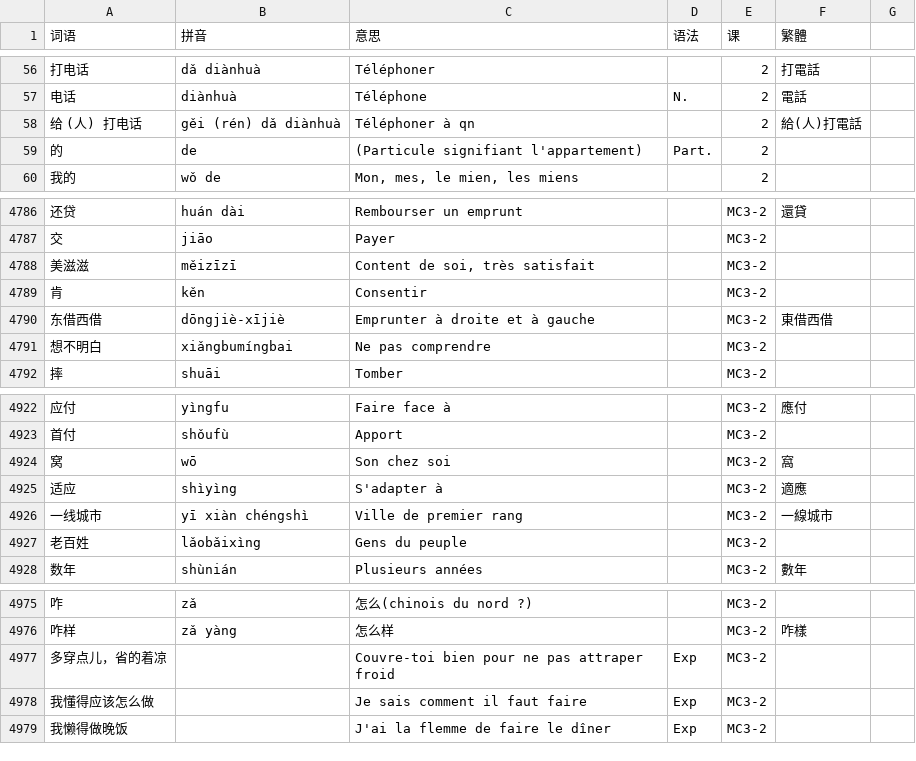
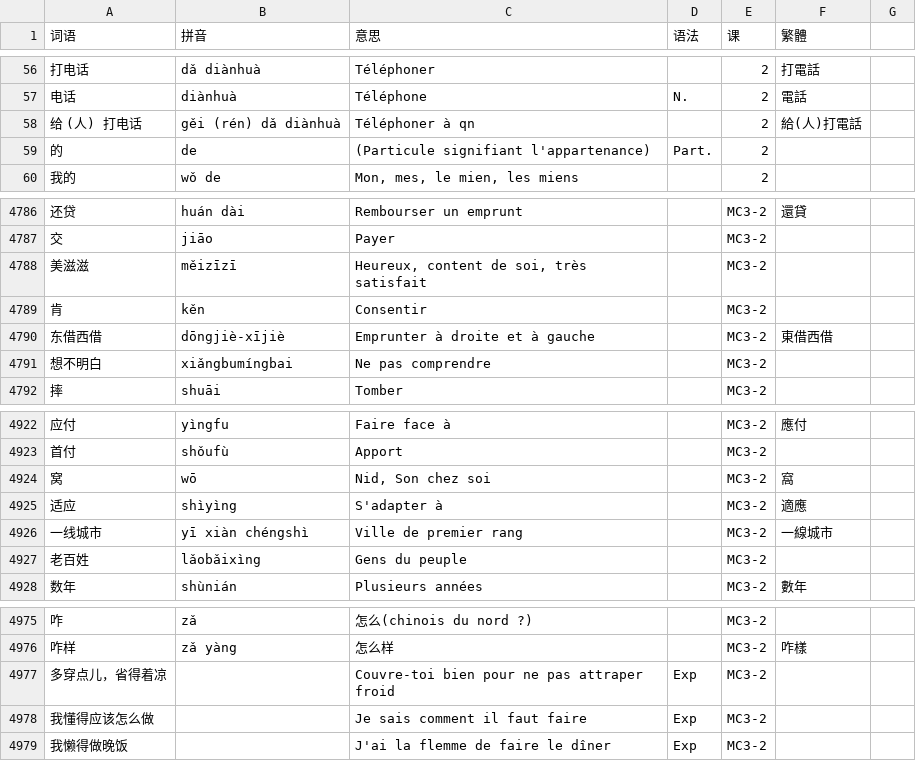
Before and after one commit to jdwebdev/chinois, a TSV file: tsv/NZH - 当代中文 课本.tsv, drawn as a sheet; only a part is shown, gaps mark what is left out; the diff names each change by its address in the sheet, - before the commit and + after, or states it on an @@ line.

```diff
--- a/tsv/NZH - 当代中文 课本.tsv
+++ b/tsv/NZH - 当代中文 课本.tsv
-C59 (意思): (Particule signifiant l'appartement)
+C59 (意思): (Particule signifiant l'appartenance)
-C4788 (意思): Content de soi, très satisfait
+C4788 (意思): Heureux, content de soi, très satisfait
-C4924 (意思): Son chez soi
+C4924 (意思): Nid, Son chez soi
-A4977 (词语): 多穿点儿，省的着凉
+A4977 (词语): 多穿点儿，省得着凉
```
Also changed, not shown: tsv/NZH - 当代中文 例子.tsv, 3 other files.
